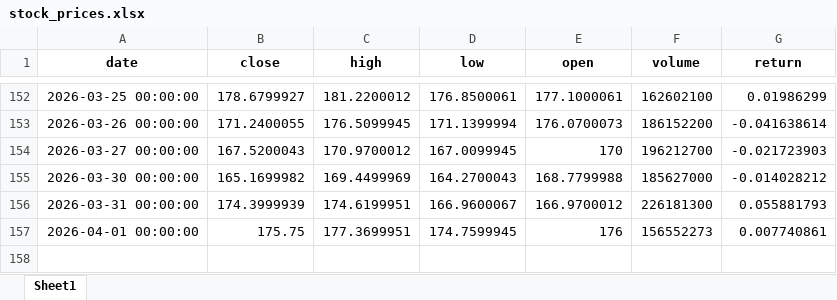
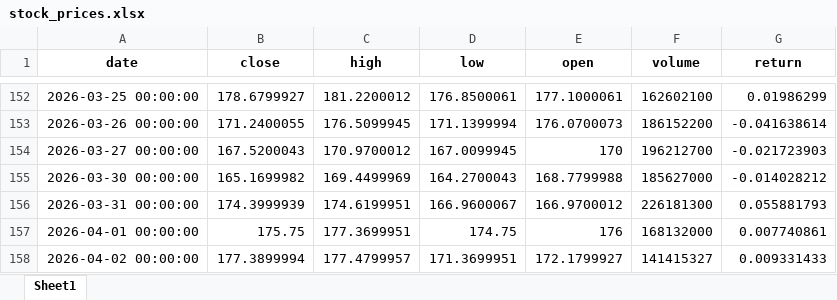
Before and after one commit to Ashkraze/Stocknews-Scrapper, an Excel workbook: stock_prices.xlsx, sheet Sheet1, drawn as a sheet; only a part is shown, gaps mark what is left out; values as stored, in another font and other column widths than the file's, no borders; the diff names each change by its address in the sheet, - before the commit and + after, or states it on an @@ line.

```diff
--- a/stock_prices.xlsx (sheet Sheet1)
+++ b/stock_prices.xlsx (sheet Sheet1)
-D157 (low): 174.7599945
+D157 (low): 174.75
-F157 (volume): 156552273
+F157 (volume): 168132000
+row 158: 2026-04-02 00:00:00 | 177.3899994 | 177.4799957 | 171.3699951 | 172.1799927 | 141415327 | 0.009331433
```
